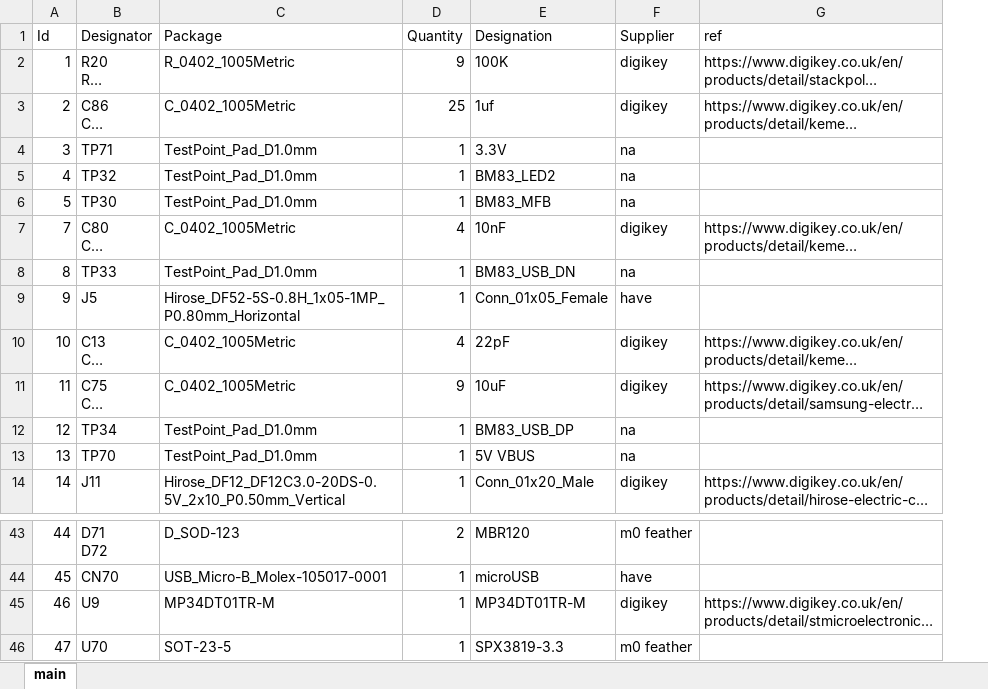
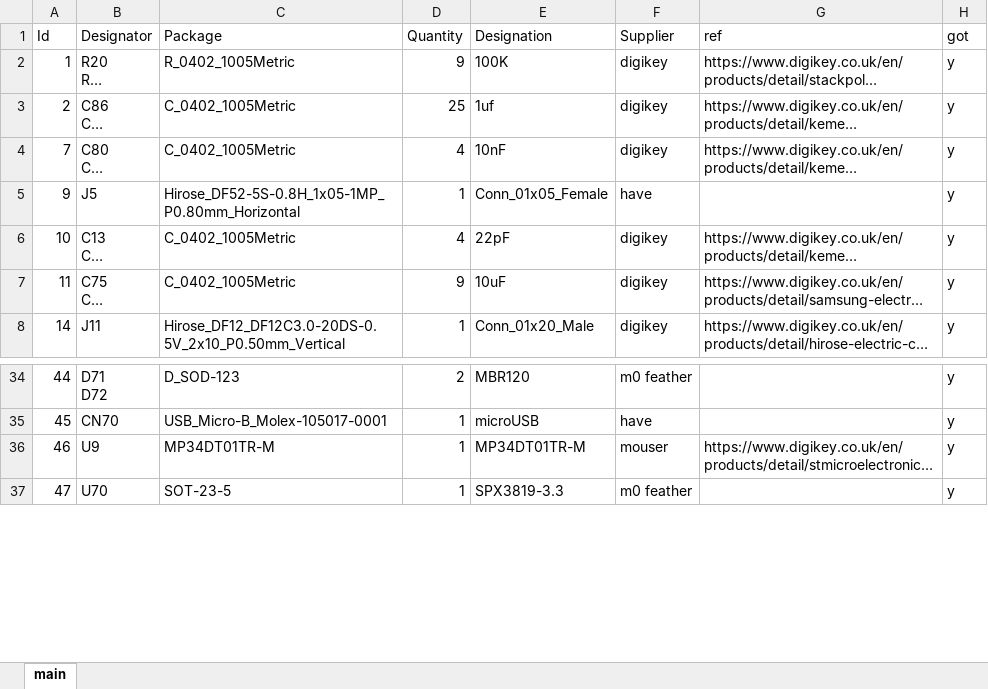
Before and after one commit to Scaniox/Glassphones, an Excel workbook: V2/electronics/main/main.xlsx, sheet main, drawn as a sheet; only a part is shown, gaps mark what is left out; long unchanged cells end in …; values as stored, in another font and other column widths than the file's, no borders; conditional formats not drawn; removed rows and columns are numbered as before the commit, all else as after; the diff covers the shown part only; the diff names each change by its address in the sheet, - before the commit and + after, or states it on an @@ line.

Commit message:
hardware reference
designs that reflect the V2 PCBs

```diff
--- a/V2/electronics/main/main.xlsx (sheet main)
+++ b/V2/electronics/main/main.xlsx (sheet main)
+column H (got), rows 2-8: all y; rows 34-37: all y
-row 4: 3 | TP71 | TestPoint_Pad_D1.0mm | 1 | 3.3V | na
-row 5: 4 | TP32 | TestPoint_Pad_D1.0mm | 1 | BM83_LED2 | na
-row 6: 5 | TP30 | TestPoint_Pad_D1.0mm | 1 | BM83_MFB | na
-row 8: 8 | TP33 | TestPoint_Pad_D1.0mm | 1 | BM83_USB_DN | na
-row 12: 12 | TP34 | TestPoint_Pad_D1.0mm | 1 | BM83_USB_DP | na
-row 13: 13 | TP70 | TestPoint_Pad_D1.0mm | 1 | 5V VBUS | na
-F36 (Supplier): digikey
+F36 (Supplier): mouser
```
Also changed, not shown: 3 removed rows, 2 edited cells and cell formats elsewhere in this sheet, 30 other files.
